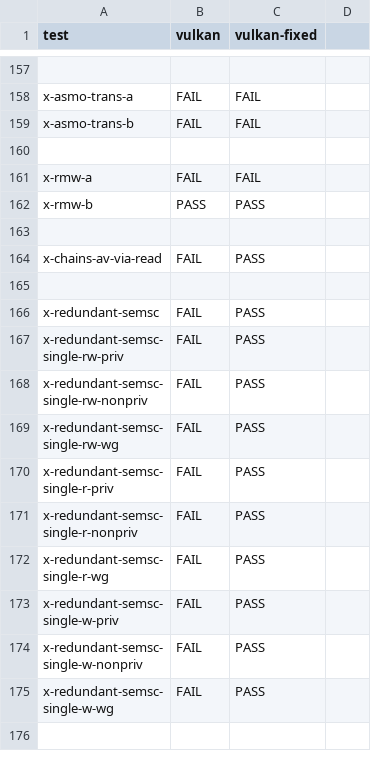
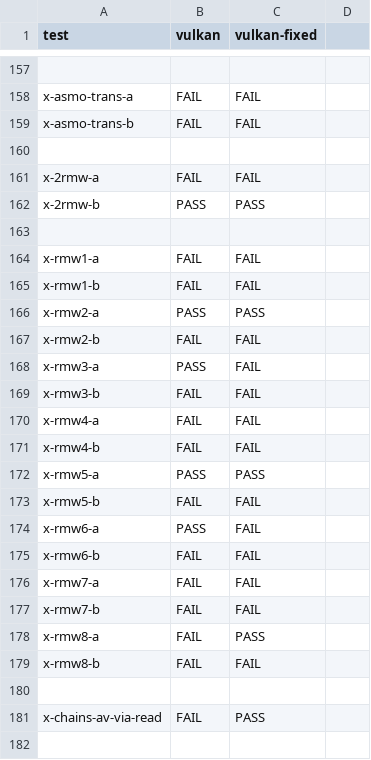
Before and after one commit to hernanponcedeleon/Dat3M, a CSV file: litmus/VULKAN/pvmm/expected-all.csv, drawn as a sheet; only a part is shown, gaps mark what is left out; the shorter side is filled out with more unchanged rows.

Commit message:
Add rmw tests

```diff
--- a/litmus/VULKAN/pvmm/expected-all.csv
+++ b/litmus/VULKAN/pvmm/expected-all.csv
@@ -160,4 +160,21 @@ x-asmo-trans-b,FAIL,FAIL,
 ,,,
-x-rmw-a,FAIL,FAIL,
-x-rmw-b,PASS,PASS,
+x-2rmw-a,FAIL,FAIL,
+x-2rmw-b,PASS,PASS,
+,,,
+x-rmw1-a,FAIL,FAIL,
+x-rmw1-b,FAIL,FAIL,
+x-rmw2-a,PASS,PASS,
+x-rmw2-b,FAIL,FAIL,
+x-rmw3-a,PASS,FAIL,
+x-rmw3-b,FAIL,FAIL,
+x-rmw4-a,FAIL,FAIL,
+x-rmw4-b,FAIL,FAIL,
+x-rmw5-a,PASS,PASS,
+x-rmw5-b,FAIL,FAIL,
+x-rmw6-a,PASS,FAIL,
+x-rmw6-b,FAIL,FAIL,
+x-rmw7-a,FAIL,FAIL,
+x-rmw7-b,FAIL,FAIL,
+x-rmw8-a,FAIL,PASS,
+x-rmw8-b,FAIL,FAIL,
 ,,,
```
Also changed, not shown: litmus/VULKAN/pvmm/expected-races-all.csv, 18 other files.
